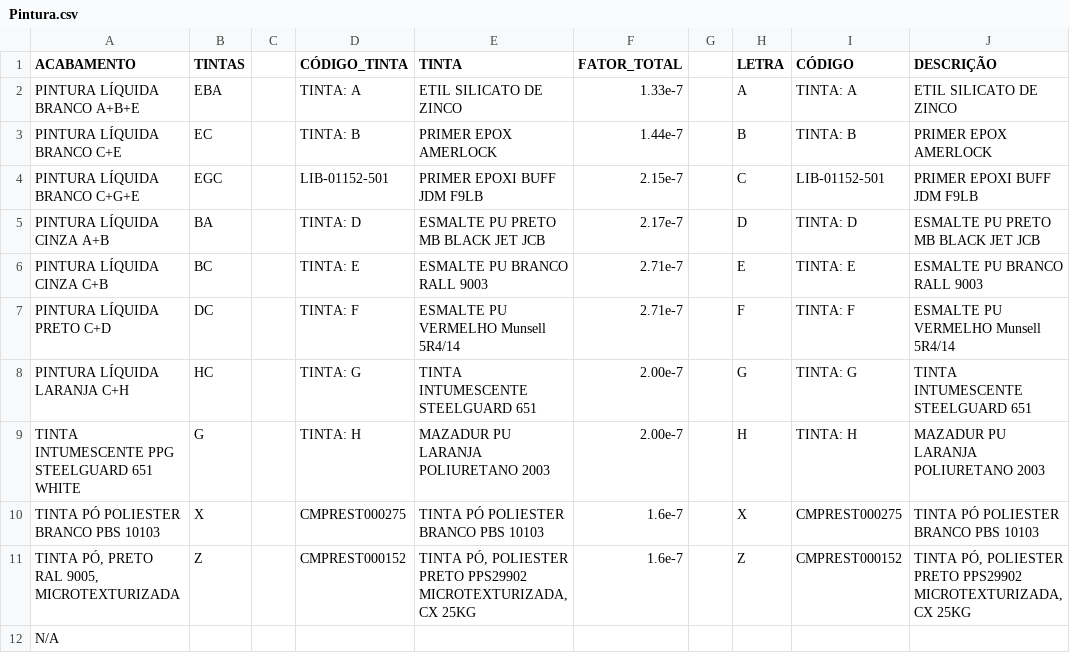
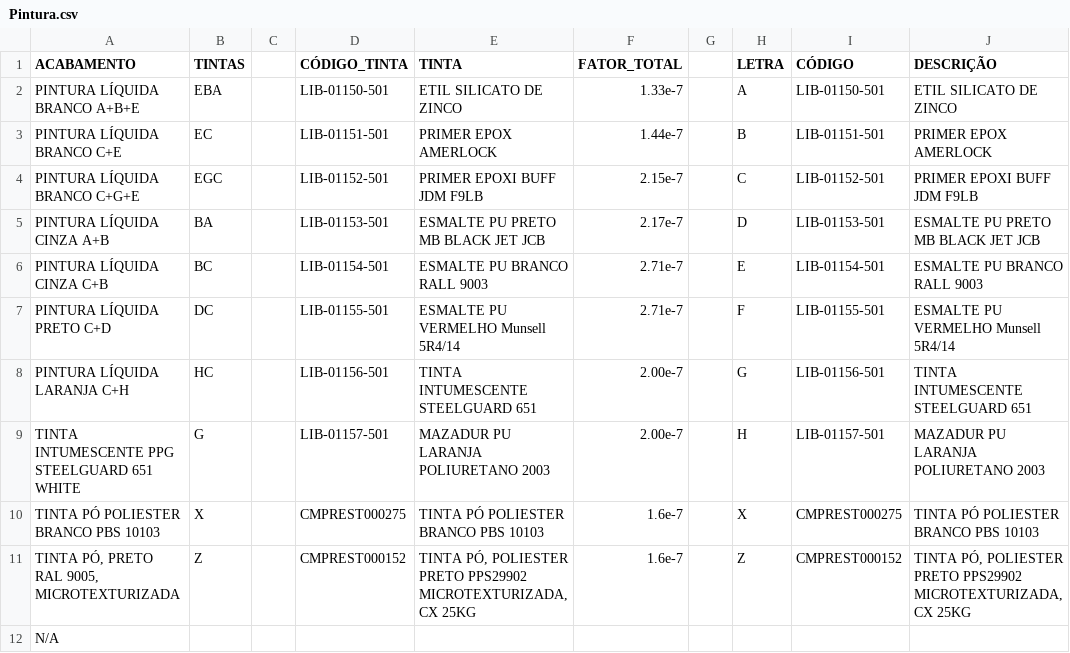
Before and after one commit to Kvgr98/Modular, a CSV file: Pintura.csv, drawn as a sheet; only a part is shown; the diff names each change by its address in the sheet, - before the commit and + after, or states it on an @@ line.

Commit message:
Add files via upload

```diff
--- a/Pintura.csv
+++ b/Pintura.csv
-D2 (CÓDIGO_TINTA): TINTA: A
+D2 (CÓDIGO_TINTA): LIB-01150-501
-I2 (CÓDIGO): TINTA: A
+I2 (CÓDIGO): LIB-01150-501
-D3 (CÓDIGO_TINTA): TINTA: B
+D3 (CÓDIGO_TINTA): LIB-01151-501
-I3 (CÓDIGO): TINTA: B
+I3 (CÓDIGO): LIB-01151-501
-D5 (CÓDIGO_TINTA): TINTA: D
+D5 (CÓDIGO_TINTA): LIB-01153-501
-I5 (CÓDIGO): TINTA: D
+I5 (CÓDIGO): LIB-01153-501
-D6 (CÓDIGO_TINTA): TINTA: E
+D6 (CÓDIGO_TINTA): LIB-01154-501
-I6 (CÓDIGO): TINTA: E
+I6 (CÓDIGO): LIB-01154-501
-D7 (CÓDIGO_TINTA): TINTA: F
+D7 (CÓDIGO_TINTA): LIB-01155-501
-I7 (CÓDIGO): TINTA: F
+I7 (CÓDIGO): LIB-01155-501
-D8 (CÓDIGO_TINTA): TINTA: G
+D8 (CÓDIGO_TINTA): LIB-01156-501
-I8 (CÓDIGO): TINTA: G
+I8 (CÓDIGO): LIB-01156-501
-D9 (CÓDIGO_TINTA): TINTA: H
+D9 (CÓDIGO_TINTA): LIB-01157-501
-I9 (CÓDIGO): TINTA: H
+I9 (CÓDIGO): LIB-01157-501
```
